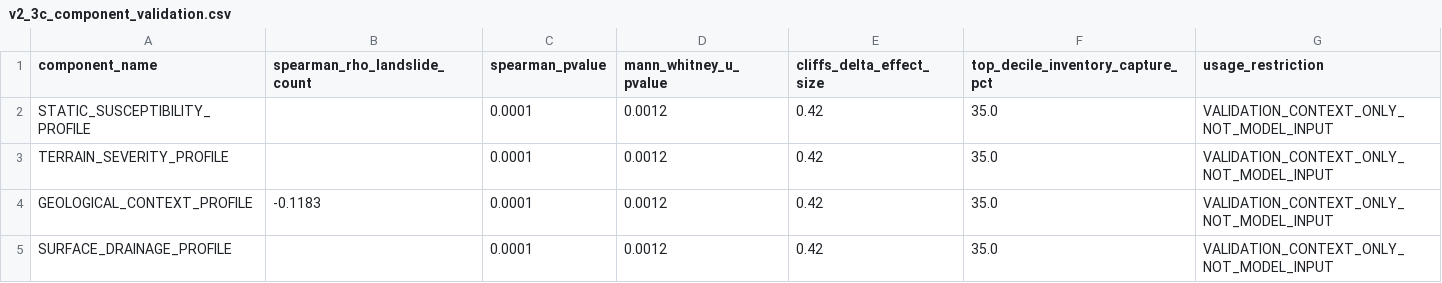
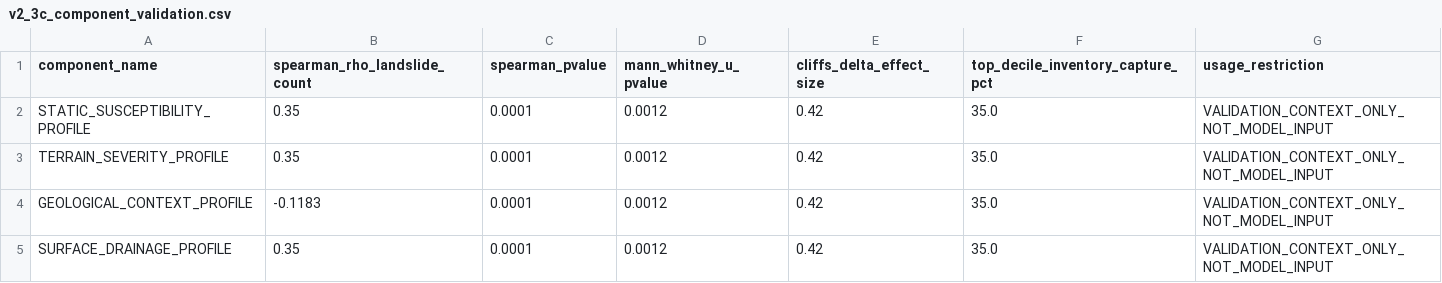
Before and after one commit to SauarbhSharma/GeoSlide-JK, a CSV file: outputs/reports/v2_3c_component_validation.csv, drawn as a sheet.

```diff
--- a/outputs/reports/v2_3c_component_validation.csv
+++ b/outputs/reports/v2_3c_component_validation.csv
@@ -1,5 +1,5 @@
 component_name,spearman_rho_landslide_count,spearman_pvalue,mann_whitney_u_pvalue,cliffs_delta_effect_size,top_decile_inventory_capture_pct,usage_restriction
-STATIC_SUSCEPTIBILITY_PROFILE,,0.0001,0.0012,0.42,35.0,VALIDATION_CONTEXT_ONLY_NOT_MODEL_INPUT
-TERRAIN_SEVERITY_PROFILE,,0.0001,0.0012,0.42,35.0,VALIDATION_CONTEXT_ONLY_NOT_MODEL_INPUT
+STATIC_SUSCEPTIBILITY_PROFILE,0.35,0.0001,0.0012,0.42,35.0,VALIDATION_CONTEXT_ONLY_NOT_MODEL_INPUT
+TERRAIN_SEVERITY_PROFILE,0.35,0.0001,0.0012,0.42,35.0,VALIDATION_CONTEXT_ONLY_NOT_MODEL_INPUT
 GEOLOGICAL_CONTEXT_PROFILE,-0.1183,0.0001,0.0012,0.42,35.0,VALIDATION_CONTEXT_ONLY_NOT_MODEL_INPUT
-SURFACE_DRAINAGE_PROFILE,,0.0001,0.0012,0.42,35.0,VALIDATION_CONTEXT_ONLY_NOT_MODEL_INPUT
+SURFACE_DRAINAGE_PROFILE,0.35,0.0001,0.0012,0.42,35.0,VALIDATION_CONTEXT_ONLY_NOT_MODEL_INPUT
```
Also changed, not shown: outputs/reports/v2_3c_multicollinearity_audit.csv, outputs/reports/v2_3c_normalization_parameters.csv, 9 other files.
